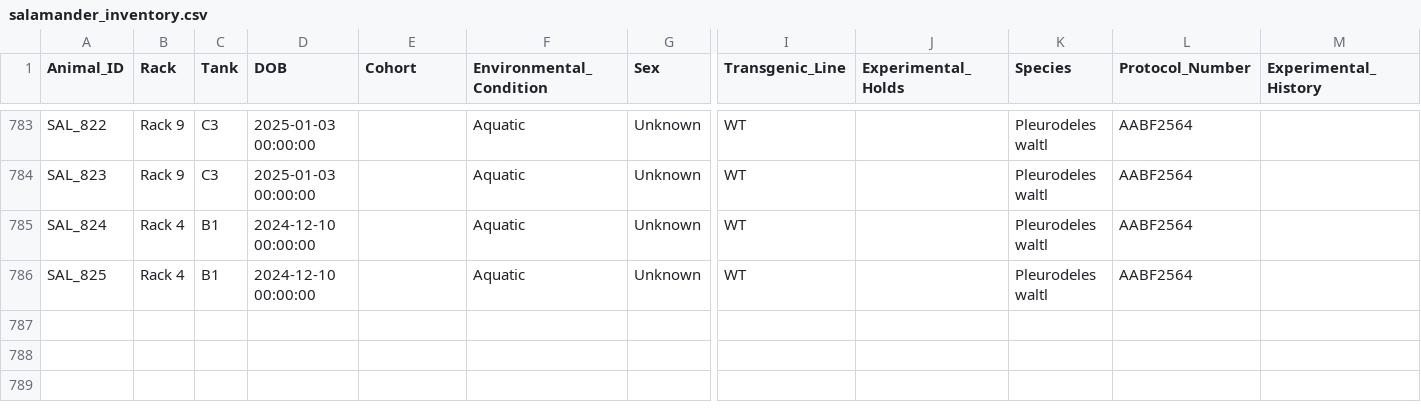
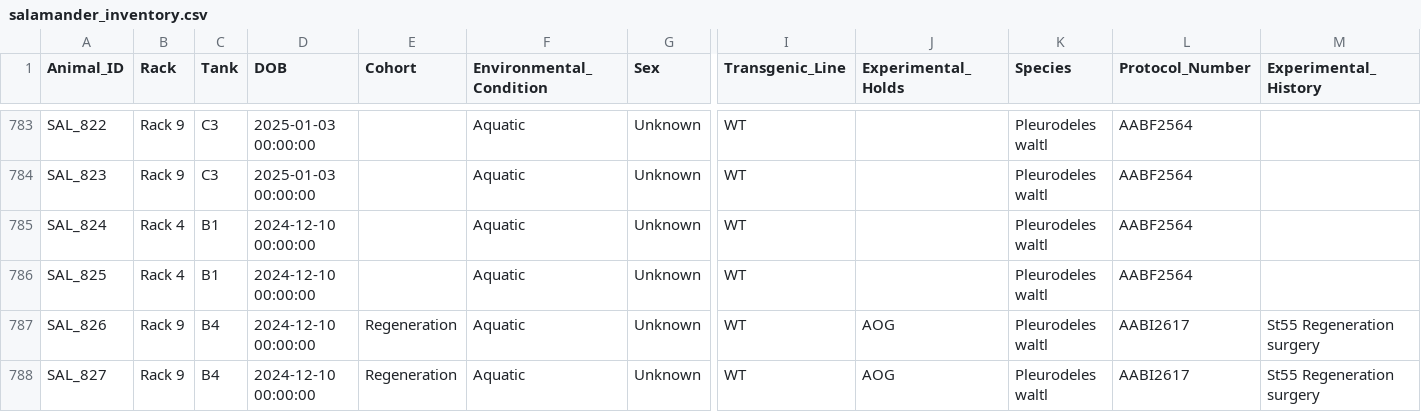
Before and after one commit to jamiewoych/pleuro-parser, a CSV file: salamander_inventory.csv, drawn as a sheet; only a part is shown, gaps mark what is left out; rows hold the shown columns only; the diff names each change by its address in the sheet, - before the commit and + after, or states it on an @@ line.

Commit message:
📦 Update salamander inventory & logs

```diff
--- a/salamander_inventory.csv
+++ b/salamander_inventory.csv
+row 787: SAL_826 | Rack 9 | B4 | 2024-12-10 00:00:00 | Regeneration | Aquatic | Unknown | WT | AOG | Pleurodeles waltl | AABI2617 | St55 Regeneration surgery
+row 788: SAL_827 | Rack 9 | B4 | 2024-12-10 00:00:00 | Regeneration | Aquatic | Unknown | WT | AOG | Pleurodeles waltl | AABI2617 | St55 Regeneration surgery
```
Also changed, not shown: euthanasia_log.csv, 3 other files.
